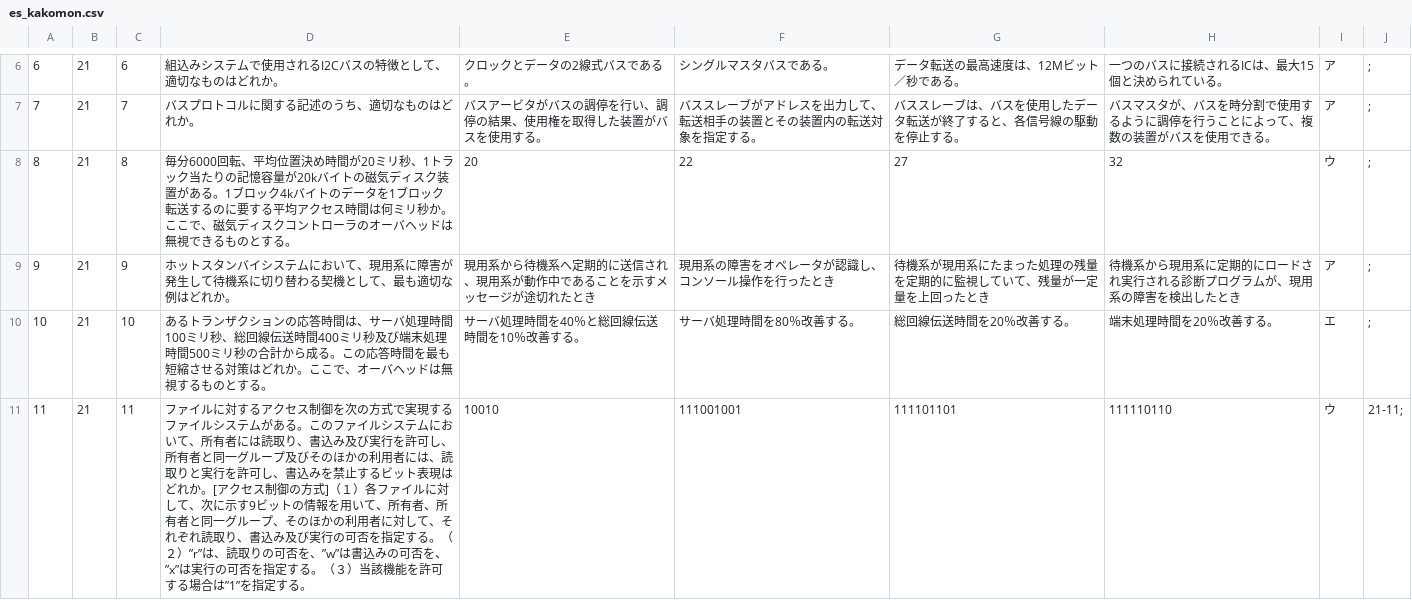
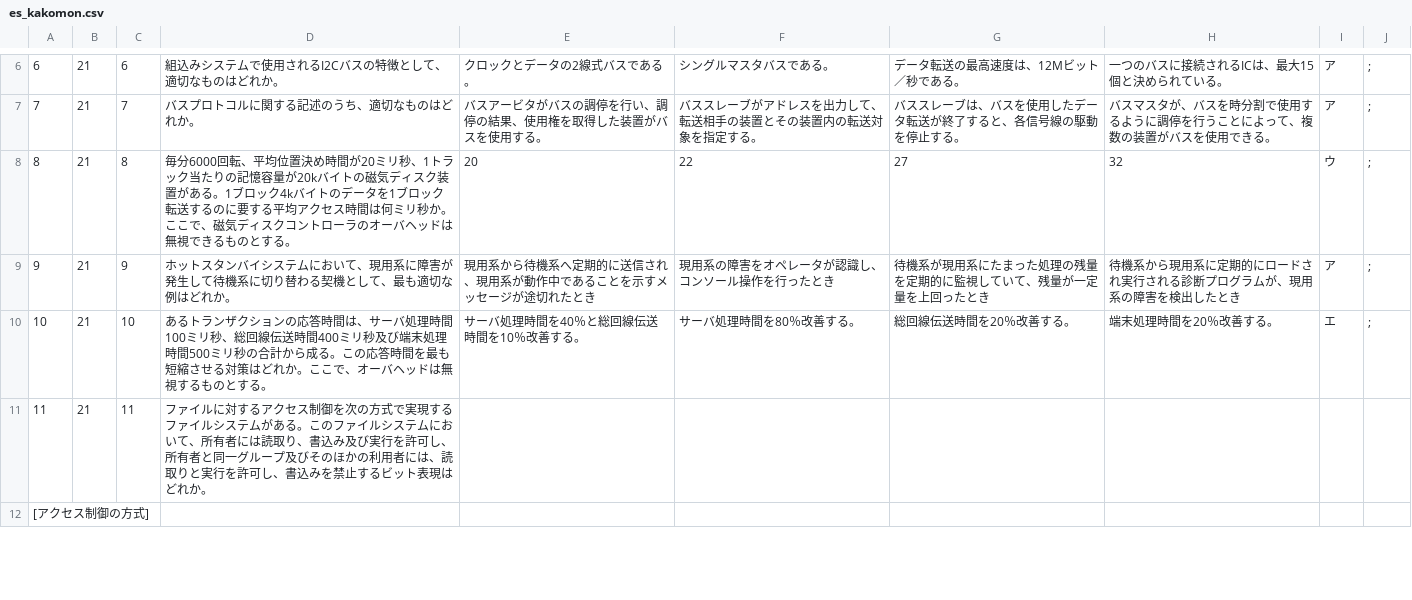
Before and after one commit to hato52/ESkakomon, a CSV file: app/src/main/assets/es_kakomon.csv, drawn as a sheet; only a part is shown, gaps mark what is left out; addresses are those after the commit; the diff covers the shown part only; the diff names each change by its address in the sheet, - before the commit and + after, or states it on an @@ line.

```diff
--- a/app/src/main/assets/es_kakomon.csv
+++ b/app/src/main/assets/es_kakomon.csv
+row 11: 11 | 21 | 11 | ファイルに対するアクセス制御を次の方式で実現するファイルシステムがある。このファイルシステムにおいて、所有者には読取り、書込み及び実行を許可し、所有者と同一グループ及びそのほかの利用者には、読取りと実行を許可し、書込みを禁止するビット表現はどれか。
@@ column A renumbered in row 12 @@
-B12: 21
+B12: (empty)
-C12: 11
+C12: (empty)
-D12: ファイルに対するアクセス制御を次の方式で実現するファイルシステムがある。このファイルシステムにおいて、所有者には読取り、書込み及び実行を許可し、所有者と同一グループ及びそのほかの利用者には、読取りと実行を許可し、書込みを禁止するビット表現はどれか。[アクセス制御の方式]（１）各ファイルに対して、次に示す9ビットの情報を用いて、所有者、所有者と同一グループ、そのほかの利用者に対して、それぞれ読取り、書込み及び実行の可否を指定する。（２）”r”は、読取りの可否を、”w”は書込みの可否を、”x”は実行の可否を指定する。（３）当該機能を許可する場合は”1”を指定する。
+D12: (empty)
-E12: 10010
+E12: (empty)
-F12: 111001001
+F12: (empty)
-G12: 111101101
+G12: (empty)
-H12: 111110110
+H12: (empty)
-I12: ウ
+I12: (empty)
-J12: 21-11;
+J12: (empty)
```
Also changed, not shown: 3 added rows and 22 edited cells elsewhere in this file, 4 other files.
